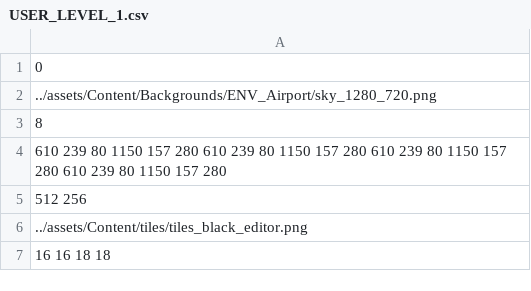
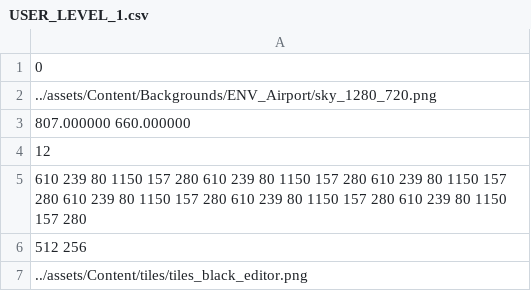
Before and after one commit to andrewknoll/speedyrunners, a CSV file: Speedyrunners/assets/levels/USER_LEVEL_1.csv, drawn as a sheet; only a part is shown; the shorter side is filled out with more unchanged rows.

```diff
--- a/Speedyrunners/assets/levels/USER_LEVEL_1.csv
+++ b/Speedyrunners/assets/levels/USER_LEVEL_1.csv
@@ -2,4 +2,5 @@
 ../assets/Content/Backgrounds/ENV_Airport/sky_1280_720.png
-8
-610 239 80 1150 157 280 610 239 80 1150 157 280 610 239 80 1150 157 280 610 239 80 1150 157 280
+807.000000 660.000000
+12
+610 239 80 1150 157 280 610 239 80 1150 157 280 610 239 80 1150 157 280 610 239 80 1150 157 280 610 239 80 1150 157 280 610 239 80 1150 157 280
 512 256
```
Also changed, not shown: Speedyrunners/assets/levels/USER_LEVEL_2.csv, Speedyrunners/assets/levels/first.csv, 7 other files.
